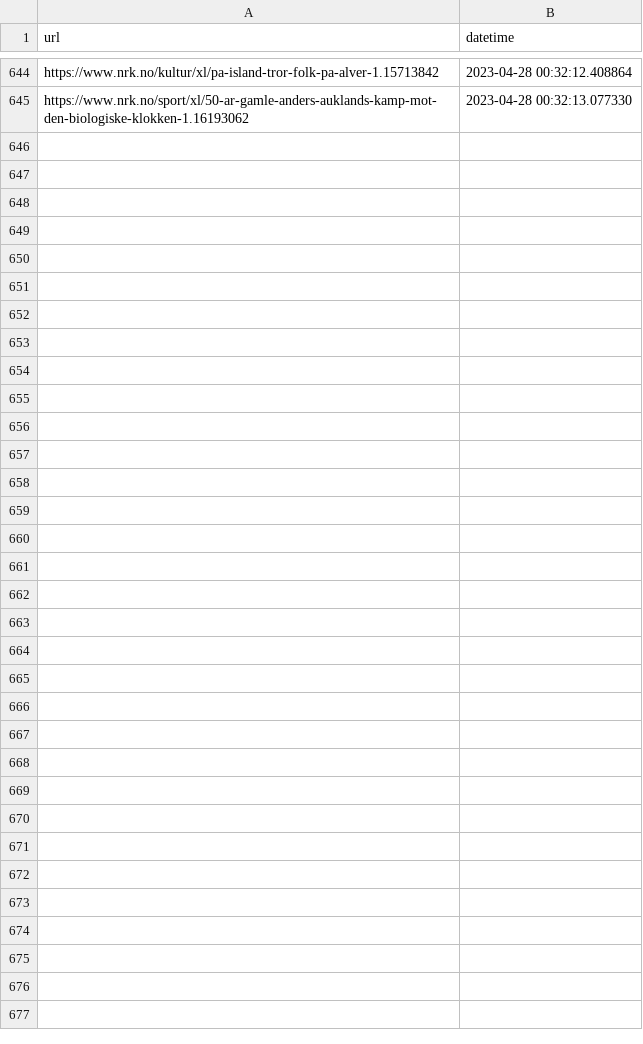
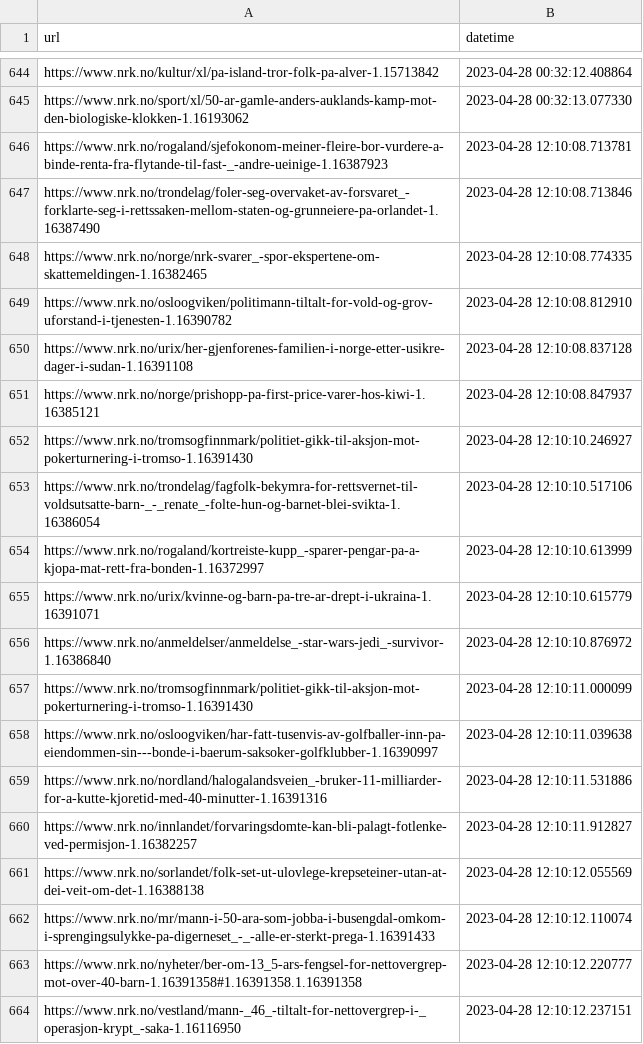
Before and after one commit to EllingOftedal/GIS-Blog, a CSV file: scripts/nrk/inland/results/visited_articles_innland.csv, drawn as a sheet; only a part is shown, gaps mark what is left out; the diff covers the shown part only.

```diff
--- a/scripts/nrk/inland/results/visited_articles_innland.csv
+++ b/scripts/nrk/inland/results/visited_articles_innland.csv
@@ -645 +645,20 @@ https://www.nrk.no/kultur/xl/pa-island-tror-folk-pa-alver-1.15713842,2023-04-28
 https://www.nrk.no/sport/xl/50-ar-gamle-anders-auklands-kamp-mot-den-biologiske-klokken-1.16193062,2023-04-28 00:32:13.077330
+https://www.nrk.no/rogaland/sjefokonom-meiner-fleire-bor-vurdere-a-binde-renta-fra-flytande-til-fast-_-andre-ueinige-1.16387923,2023-04-28 12:10:08.713781
+https://www.nrk.no/trondelag/foler-seg-overvaket-av-forsvaret_-forklarte-seg-i-rettssaken-mellom-staten-og-grunneiere-pa-orlandet-1.16387490,2023-04-28 12:10:08.713846
+https://www.nrk.no/norge/nrk-svarer_-spor-ekspertene-om-skattemeldingen-1.16382465,2023-04-28 12:10:08.774335
+https://www.nrk.no/osloogviken/politimann-tiltalt-for-vold-og-grov-uforstand-i-tjenesten-1.16390782,2023-04-28 12:10:08.812910
+https://www.nrk.no/urix/her-gjenforenes-familien-i-norge-etter-usikre-dager-i-sudan-1.16391108,2023-04-28 12:10:08.837128
+https://www.nrk.no/norge/prishopp-pa-first-price-varer-hos-kiwi-1.16385121,2023-04-28 12:10:08.847937
+https://www.nrk.no/tromsogfinnmark/politiet-gikk-til-aksjon-mot-pokerturnering-i-tromso-1.16391430,2023-04-28 12:10:10.246927
+https://www.nrk.no/trondelag/fagfolk-bekymra-for-rettsvernet-til-voldsutsatte-barn-_-_renate_-folte-hun-og-barnet-blei-svikta-1.16386054,2023-04-28 12:10:10.517106
+https://www.nrk.no/rogaland/kortreiste-kupp_-sparer-pengar-pa-a-kjopa-mat-rett-fra-bonden-1.16372997,2023-04-28 12:10:10.613999
+https://www.nrk.no/urix/kvinne-og-barn-pa-tre-ar-drept-i-ukraina-1.16391071,2023-04-28 12:10:10.615779
+https://www.nrk.no/anmeldelser/anmeldelse_-star-wars-jedi_-survivor-1.16386840,2023-04-28 12:10:10.876972
+https://www.nrk.no/tromsogfinnmark/politiet-gikk-til-aksjon-mot-pokerturnering-i-tromso-1.16391430,2023-04-28 12:10:11.000099
+https://www.nrk.no/osloogviken/har-fatt-tusenvis-av-golfballer-inn-pa-eiendommen-sin---bonde-i-baerum-saksoker-golfklubber-1.16390997,2023-04-28 12:10:11.039638
+https://www.nrk.no/nordland/halogalandsveien_-bruker-11-milliarder-for-a-kutte-kjoretid-med-40-minutter-1.16391316,2023-04-28 12:10:11.531886
+https://www.nrk.no/innlandet/forvaringsdomte-kan-bli-palagt-fotlenke-ved-permisjon-1.16382257,2023-04-28 12:10:11.912827
+https://www.nrk.no/sorlandet/folk-set-ut-ulovlege-krepseteiner-utan-at-dei-veit-om-det-1.16388138,2023-04-28 12:10:12.055569
+https://www.nrk.no/mr/mann-i-50-ara-som-jobba-i-busengdal-omkom-i-sprengingsulykke-pa-digerneset_-_-alle-er-sterkt-prega-1.16391433,2023-04-28 12:10:12.110074
+https://www.nrk.no/nyheter/ber-om-13_5-ars-fengsel-for-nettovergrep-mot-over-40-barn-1.16391358#1.16391358.1.16391358,2023-04-28 12:10:12.220777
+https://www.nrk.no/vestland/mann-_46_-tiltalt-for-nettovergrep-i-_operasjon-krypt_-saka-1.16116950,2023-04-28 12:10:12.237151
```
Also changed, not shown: 11 added rows elsewhere in this file, scripts/nrk/global/results/visited_articles_country.csv, 2 other files.
